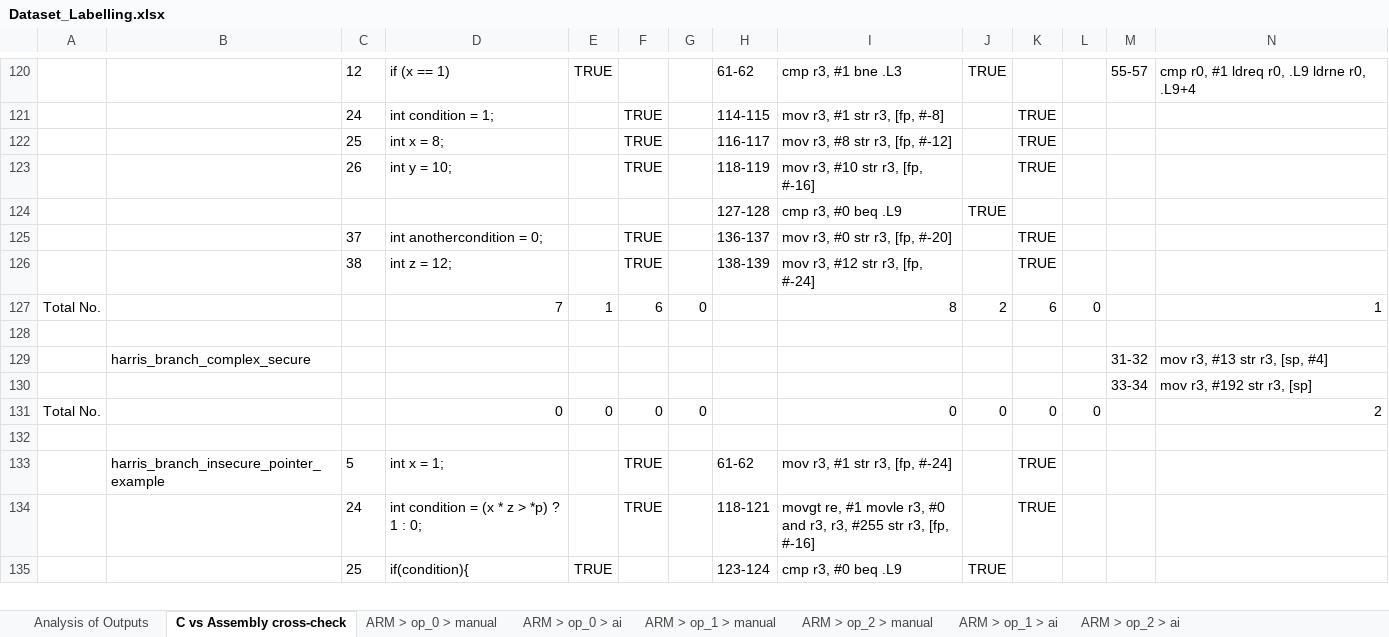
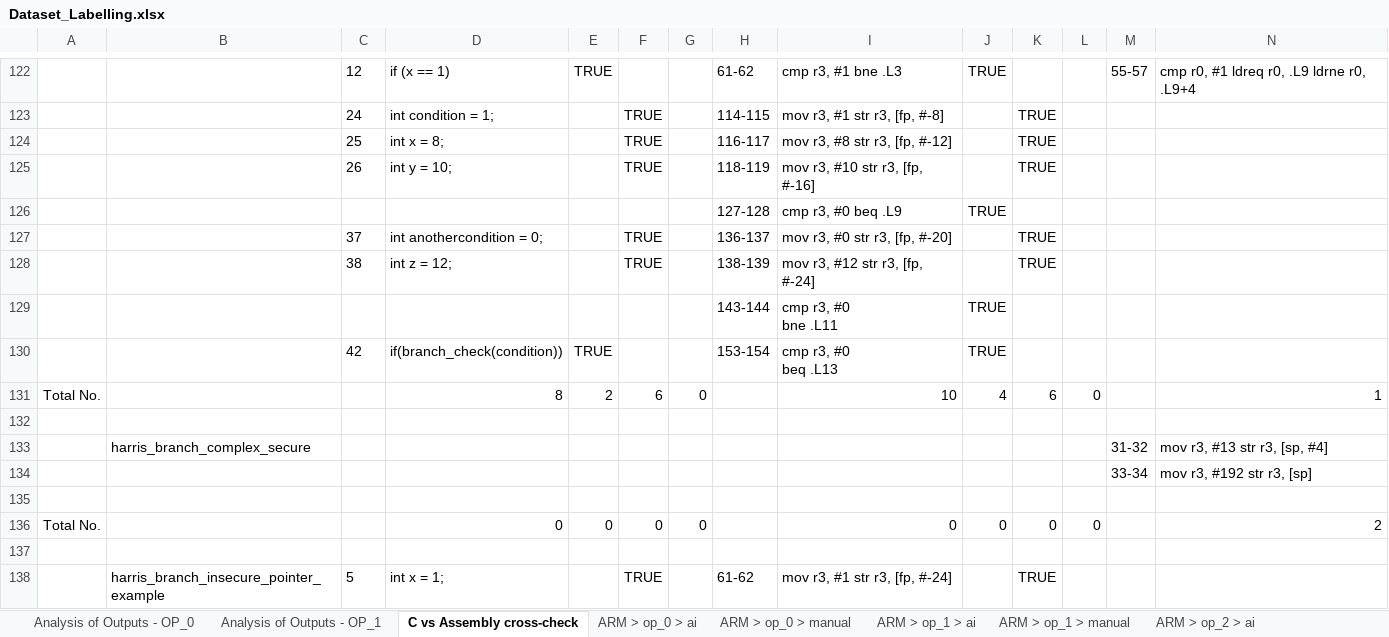
Before and after one commit to UCdasec/FaultArm, an Excel workbook: out/Analysis/Dataset_Labelling.xlsx, sheet C vs Assembly cross-check, drawn as a sheet; only a part is shown, gaps mark what is left out; the shorter side is filled out with more unchanged rows; values as stored, in another font and other column widths than the file's, no borders; addresses are those after the commit; rows hold the shown columns only; ↵ is a line break in a cell; the diff covers the shown part only; the diff names each change by its address in the sheet, - before the commit and + after, or states it on an @@ line.

```diff
--- a/out/Analysis/Dataset_Labelling.xlsx (sheet C vs Assembly cross-check)
+++ b/out/Analysis/Dataset_Labelling.xlsx (sheet C vs Assembly cross-check)
-sheet tab: Analysis of Outputs
+sheet tab: Analysis of Outputs - OP_0
+sheet tab: Analysis of Outputs - OP_1
@@ sheet tab order changed: Analysis of Outputs - OP_0 | Analysis of Outputs - OP_1 | C vs Assembly cross-check | ARM > op_0 > ai | ARM > op_0 > manual | ARM > op_1 > ai | ARM > op_1 > manual | ARM > op_2 > ai @@
+row 129:  |  |  |  |  |  |  | 143-144 | cmp r3, #0 ↵ bne .L11 | TRUE
+row 130:  |  | 42 | if(branch_check(condition)) | TRUE |  |  | 153-154 | cmp r3, #0 ↵ beq .L13 | TRUE
-D131: 7
+D131: 8
-E131: 1
+E131: 2
-I131: 8
+I131: 10
-J131: 2
+J131: 4
+row 135: (empty)
```
Also changed, not shown: 13 added rows, 40 edited cells and merged cells elsewhere in this sheet, sheet ARM > op_0 > manual, formulas that keep their value, charts or pictures, out/Analysis/analysis.xlsx, 4 other files.
